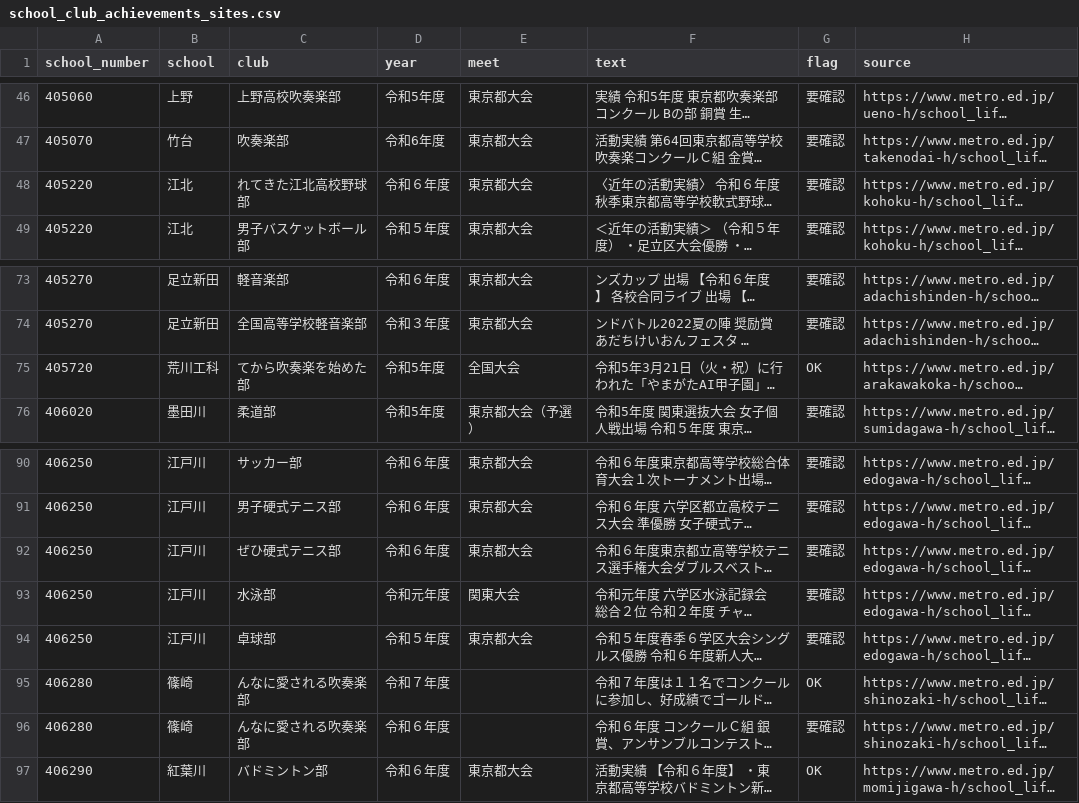
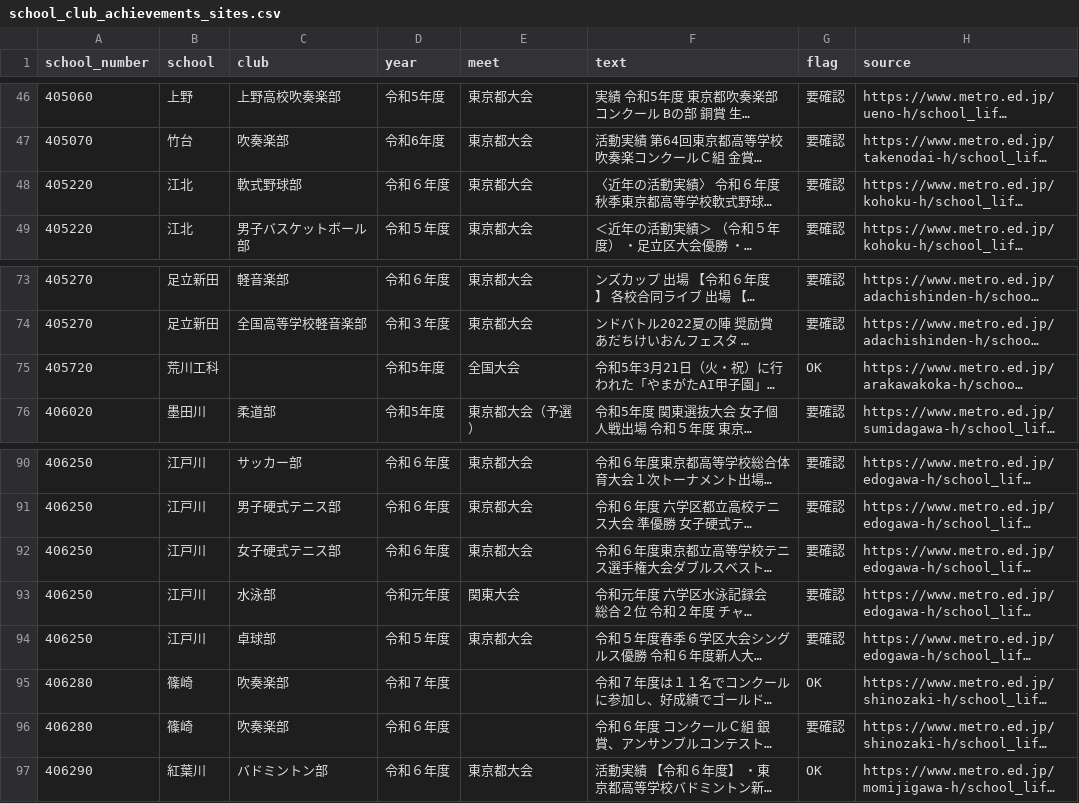
Before and after one commit to Nishi-Taiga/Course_Compass, a CSV file: data/seed/school_club_achievements_sites.csv, drawn as a sheet; only a part is shown, gaps mark what is left out; long unchanged cells end in …; the diff names each change by its address in the sheet, - before the commit and + after, or states it on an @@ line.

```diff
--- a/data/seed/school_club_achievements_sites.csv
+++ b/data/seed/school_club_achievements_sites.csv
-C48 (club): れてきた江北高校野球部
+C48 (club): 軟式野球部
-C75 (club): てから吹奏楽を始めた部
+C75 (club): (empty)
-C92 (club): ぜひ硬式テニス部
+C92 (club): 女子硬式テニス部
-C95:C96 (club): んなに愛される吹奏楽部
+C95:C96 (club): 吹奏楽部
```
Also changed, not shown: 2 other files.
